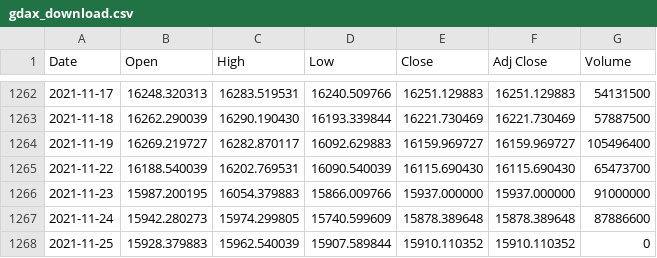
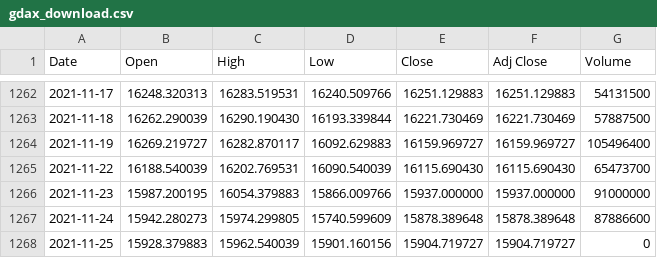
Before and after one commit to bautt/splunk4champions, a CSV file: splunk4champions/static/gdax_download.csv, drawn as a sheet; only a part is shown, gaps mark what is left out.

Commit message:
Scripted daily data update Thu 25 Nov 12:03:41 CET 2021

```diff
--- a/splunk4champions/static/gdax_download.csv
+++ b/splunk4champions/static/gdax_download.csv
@@ -1267,2 +1267,2 @@ Date,Open,High,Low,Close,Adj Close,Volume
 2021-11-24,15942.280273,15974.299805,15740.599609,15878.389648,15878.389648,87886600
-2021-11-25,15928.379883,15962.540039,15907.589844,15910.110352,15910.110352,0
+2021-11-25,15928.379883,15962.540039,15901.160156,15904.719727,15904.719727,0
```
Also changed, not shown: 2 other files.
